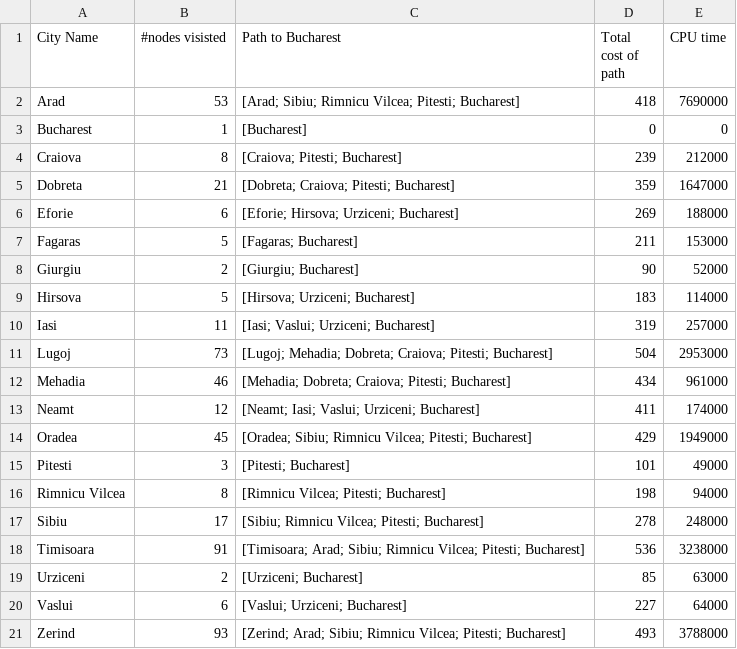
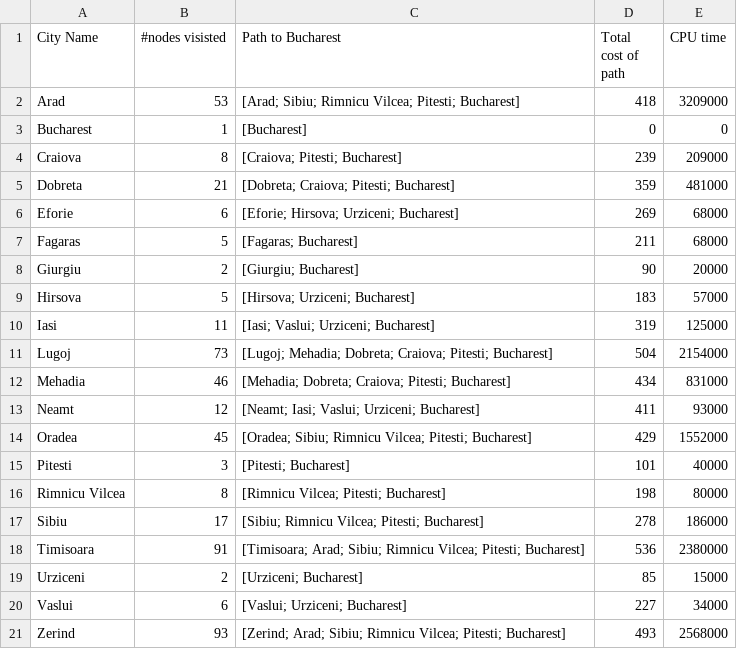
Before and after one commit to jkondohoma/IntroToAI, a CSV file: CSCE476/data/uniformCostTreeSearch.csv, drawn as a sheet.

```diff
--- a/CSCE476/data/uniformCostTreeSearch.csv
+++ b/CSCE476/data/uniformCostTreeSearch.csv
@@ -1,21 +1,21 @@
 City Name,#nodes visisted,Path to Bucharest,Total cost of path,CPU time
-Arad,53,[Arad; Sibiu; Rimnicu Vilcea; Pitesti; Bucharest],418,7690000
+Arad,53,[Arad; Sibiu; Rimnicu Vilcea; Pitesti; Bucharest],418,3209000
 Bucharest,1,[Bucharest],0,0
-Craiova,8,[Craiova; Pitesti; Bucharest],239,212000
-Dobreta,21,[Dobreta; Craiova; Pitesti; Bucharest],359,1647000
-Eforie,6,[Eforie; Hirsova; Urziceni; Bucharest],269,188000
-Fagaras,5,[Fagaras; Bucharest],211,153000
-Giurgiu,2,[Giurgiu; Bucharest],90,52000
-Hirsova,5,[Hirsova; Urziceni; Bucharest],183,114000
-Iasi,11,[Iasi; Vaslui; Urziceni; Bucharest],319,257000
-Lugoj,73,[Lugoj; Mehadia; Dobreta; Craiova; Pitesti; Bucharest],504,2953000
-Mehadia,46,[Mehadia; Dobreta; Craiova; Pitesti; Bucharest],434,961000
-Neamt,12,[Neamt; Iasi; Vaslui; Urziceni; Bucharest],411,174000
-Oradea,45,[Oradea; Sibiu; Rimnicu Vilcea; Pitesti; Bucharest],429,1949000
-Pitesti,3,[Pitesti; Bucharest],101,49000
-Rimnicu Vilcea,8,[Rimnicu Vilcea; Pitesti; Bucharest],198,94000
-Sibiu,17,[Sibiu; Rimnicu Vilcea; Pitesti; Bucharest],278,248000
-Timisoara,91,[Timisoara; Arad; Sibiu; Rimnicu Vilcea; Pitesti; Bucharest],536,3238000
-Urziceni,2,[Urziceni; Bucharest],85,63000
-Vaslui,6,[Vaslui; Urziceni; Bucharest],227,64000
-Zerind,93,[Zerind; Arad; Sibiu; Rimnicu Vilcea; Pitesti; Bucharest],493,3788000
+Craiova,8,[Craiova; Pitesti; Bucharest],239,209000
+Dobreta,21,[Dobreta; Craiova; Pitesti; Bucharest],359,481000
+Eforie,6,[Eforie; Hirsova; Urziceni; Bucharest],269,68000
+Fagaras,5,[Fagaras; Bucharest],211,68000
+Giurgiu,2,[Giurgiu; Bucharest],90,20000
+Hirsova,5,[Hirsova; Urziceni; Bucharest],183,57000
+Iasi,11,[Iasi; Vaslui; Urziceni; Bucharest],319,125000
+Lugoj,73,[Lugoj; Mehadia; Dobreta; Craiova; Pitesti; Bucharest],504,2154000
+Mehadia,46,[Mehadia; Dobreta; Craiova; Pitesti; Bucharest],434,831000
+Neamt,12,[Neamt; Iasi; Vaslui; Urziceni; Bucharest],411,93000
+Oradea,45,[Oradea; Sibiu; Rimnicu Vilcea; Pitesti; Bucharest],429,1552000
+Pitesti,3,[Pitesti; Bucharest],101,40000
+Rimnicu Vilcea,8,[Rimnicu Vilcea; Pitesti; Bucharest],198,80000
+Sibiu,17,[Sibiu; Rimnicu Vilcea; Pitesti; Bucharest],278,186000
+Timisoara,91,[Timisoara; Arad; Sibiu; Rimnicu Vilcea; Pitesti; Bucharest],536,2380000
+Urziceni,2,[Urziceni; Bucharest],85,15000
+Vaslui,6,[Vaslui; Urziceni; Bucharest],227,34000
+Zerind,93,[Zerind; Arad; Sibiu; Rimnicu Vilcea; Pitesti; Bucharest],493,2568000
```
Also changed, not shown: CSCE476/data/bestFirstAstarGraphSearch.csv, CSCE476/data/bestFirstAstarTreeSearch.csv, 15 other files.
